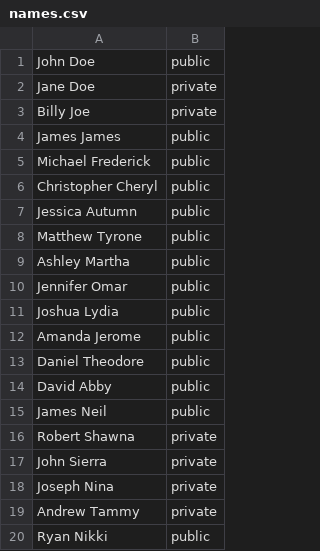
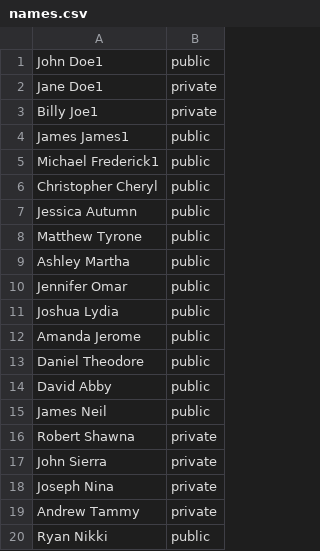
Before and after one commit to Feng-Jiang28/GPU-Joins-Evaluation, a CSV file: names.csv, drawn as a sheet.

```diff
--- a/names.csv
+++ b/names.csv
@@ -1,6 +1,6 @@
-John Doe,public
-Jane Doe,private
-Billy Joe,private
-James James,public
-Michael Frederick,public
+John Doe1,public
+Jane Doe1,private
+Billy Joe1,private
+James James1,public
+Michael Frederick1,public
 Christopher Cheryl,public
```
